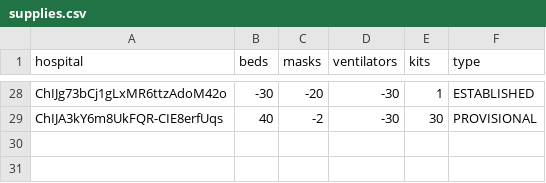
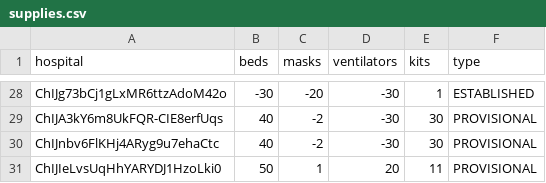
Before and after one commit to diksha/covid19-visualization, a CSV file: supplies.csv, drawn as a sheet; only a part is shown, gaps mark what is left out; the diff names each change by its address in the sheet, - before the commit and + after, or states it on an @@ line.

Commit message:
Add few provisional locations

```diff
--- a/supplies.csv
+++ b/supplies.csv
+row 30: ChIJnbv6FlKHj4ARyg9u7ehaCtc | 40 | -2 | -30 | 30 | PROVISIONAL
+row 31: ChIJIeLvsUqHhYARYDJ1HzoLki0 | 50 | 1 | 20 | 11 | PROVISIONAL
```
